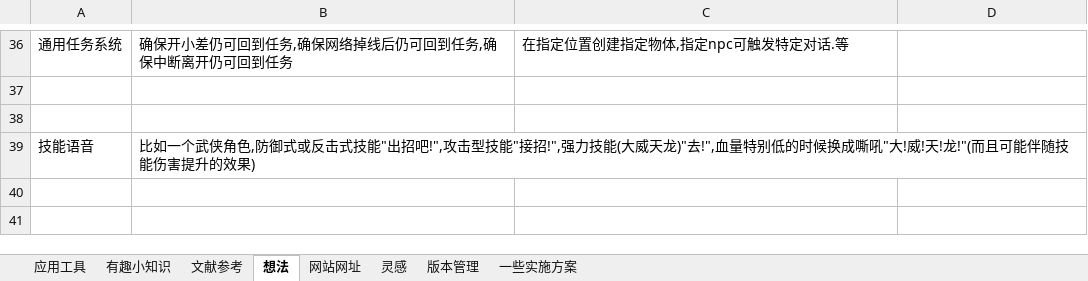
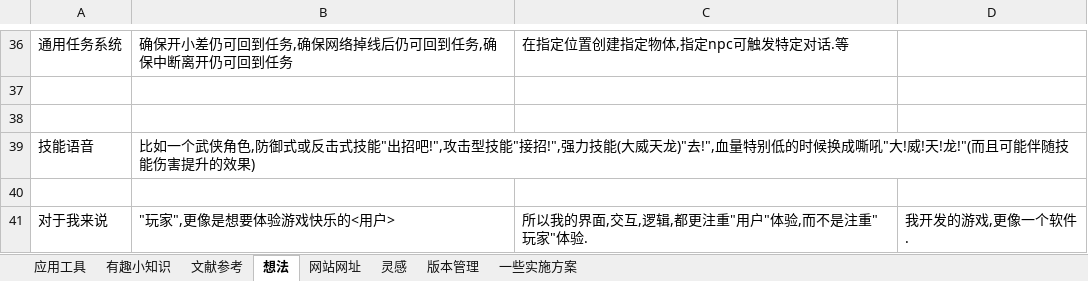
Before and after one commit to a690089735/a690089735.github.io, an Excel workbook: _sync/游戏开发/游戏开发调研.xlsx, sheet 想法, drawn as a sheet; only a part is shown, gaps mark what is left out; values as stored, in another font and other column widths than the file's, no borders; charts and pictures not drawn; the diff names each change by its address in the sheet, - before the commit and + after, or states it on an @@ line.

```diff
--- a/_sync/游戏开发/游戏开发调研.xlsx (sheet 想法)
+++ b/_sync/游戏开发/游戏开发调研.xlsx (sheet 想法)
+row 40: (empty)
+row 41: 对于我来说 | "玩家",更像是想要体验游戏快乐的<用户> | 所以我的界面,交互,逻辑,都更注重"用户"体验,而不是注重"玩家"体验. | 我开发的游戏,更像一个软件.
```
Also changed, not shown: 1 other file.
